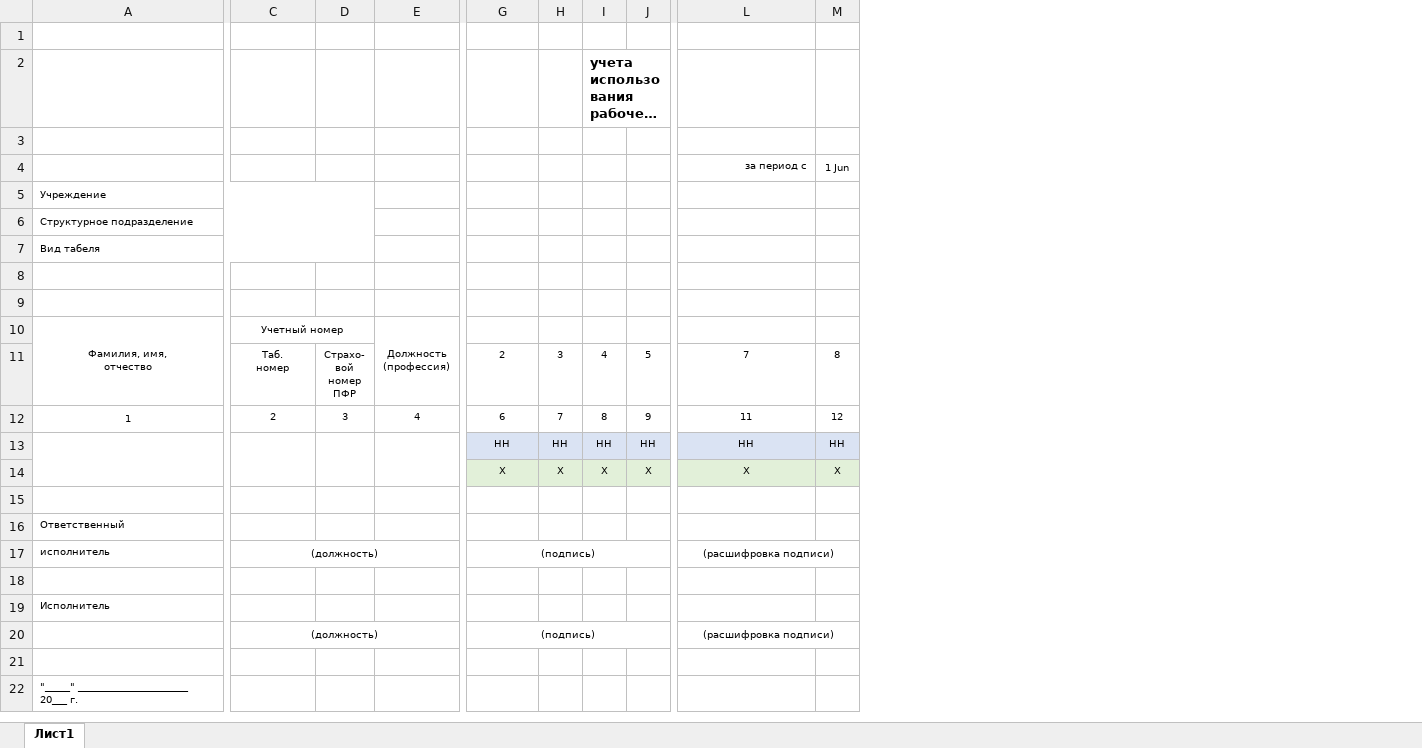
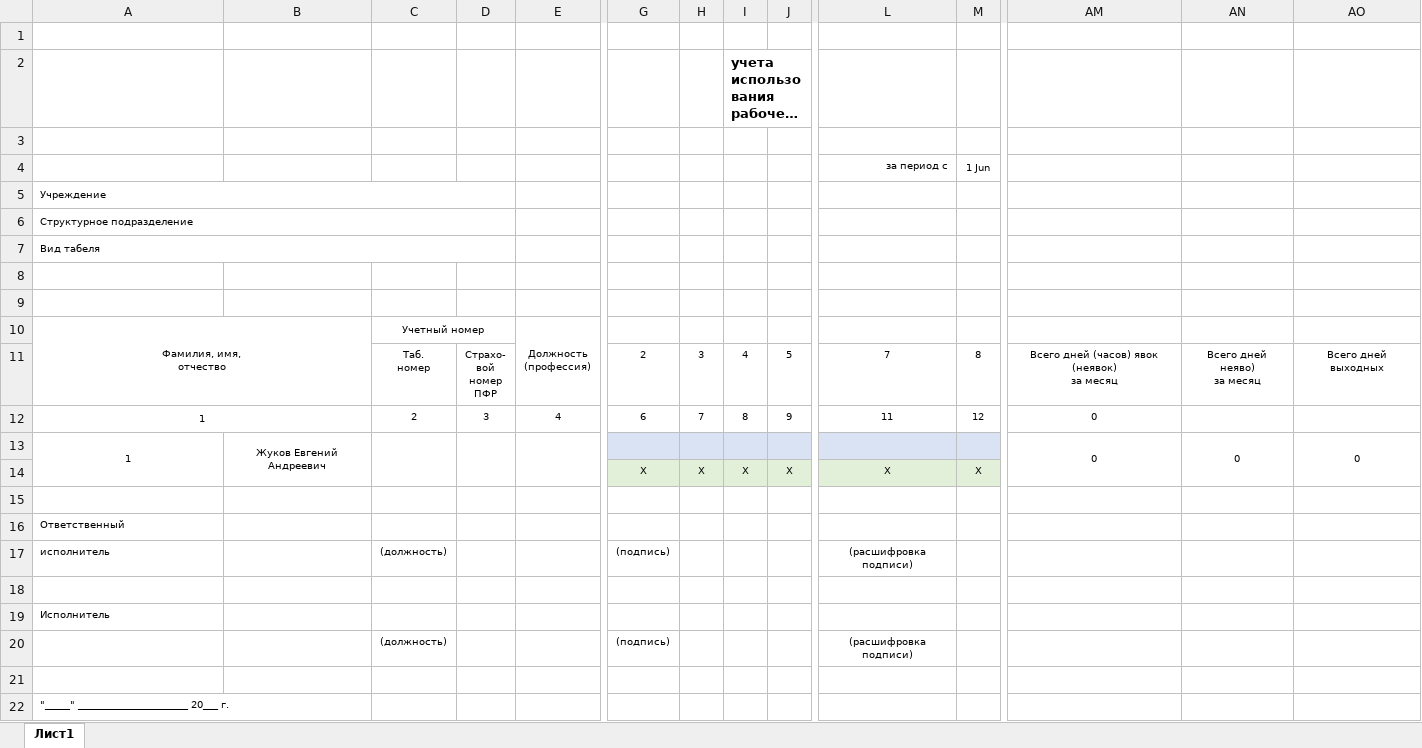
Before and after one commit to magican09/WorkerCAM_Excel, an Excel workbook: EmplCAM/T13_form.xlsx, sheet Лист1, drawn as a sheet; only a part is shown, gaps mark what is left out; long unchanged cells end in …; values as stored, in another font and other column widths than the file's, no borders; removed rows and columns are numbered as before the commit, all else as after; rows hold the shown columns only; ↵ is a line break in a cell; the diff covers the shown part only; the diff names each change by its address in the sheet, - before the commit and + after, or states it on an @@ line.

Commit message:
Добавлено : подсветка выходных, учет работы в выходной, подсчет отработанных дней, посчет прогулов, и выходных.

```diff
--- a/EmplCAM/T13_form.xlsx (sheet Лист1)
+++ b/EmplCAM/T13_form.xlsx (sheet Лист1)
+column B, empty
+column AM, rows 11-12: Всего дней (часов) явок (неявок) ↵ за месяц | 0
+column AN, row 11: Всего дней неяво) ↵ за месяц
+column AO, row 11: Всего дней выходных
-row 13:  |  |  |  | НН | НН | НН | НН | НН | НН
+row 13: 1 | Жуков Евгений Андреевич |  |  |  |  |  |  |  |  |  | 0 | 0 | 0
-C17:E17 merged
-G17:J17 merged
-L17:P17 merged
-C20:E20 merged
-G20:J20 merged
-L20:P20 merged
```
Also changed, not shown: 1 removed column and merged cells elsewhere in this sheet, formulas that keep their value, 15 other files.
